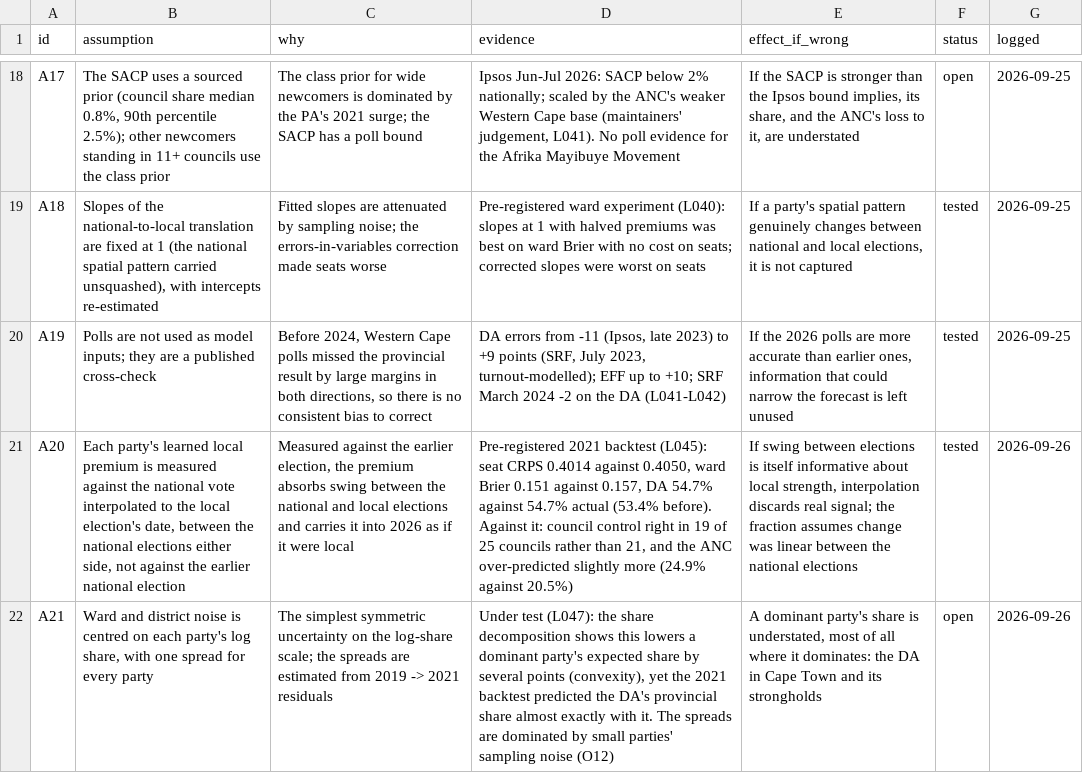
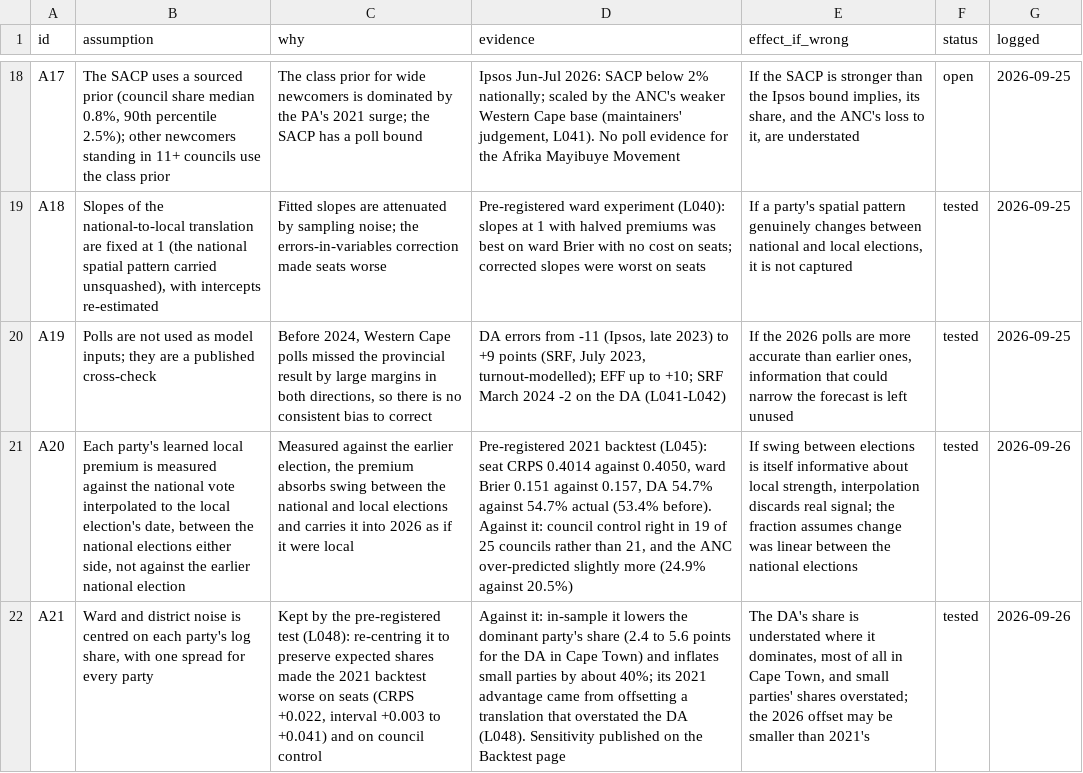
Before and after one commit to csteyn/lge2026, a CSV file: data-raw/manual/assumptions.csv, drawn as a sheet; only a part is shown, gaps mark what is left out; the diff names each change by its address in the sheet, - before the commit and + after, or states it on an @@ line.

Commit message:
L048: mean-preserving noise rejected; closure findings; noise sensitivity; O11 resolved

```diff
--- a/data-raw/manual/assumptions.csv
+++ b/data-raw/manual/assumptions.csv
-C22 (why): The simplest symmetric uncertainty on the log-share scale; the spreads are estimated from 2019 -> 2021 residuals
+C22 (why): Kept by the pre-registered test (L048): re-centring it to preserve expected shares made the 2021 backtest worse on seats (CRPS +0.022, interval +0.003 to +0.041) and on council control
-D22 (evidence): Under test (L047): the share decomposition shows this lowers a dominant party's expected share by several points (convexity), yet the 2021 backtest predicted the DA's provincial share almost exactly with it. The spreads are dominated by small parties' sampling noise (O12)
+D22 (evidence): Against it: in-sample it lowers the dominant party's share (2.4 to 5.6 points for the DA in Cape Town) and inflates small parties by about 40%; its 2021 advantage came from offsetting a translation that overstated the DA (L048). Sensitivity published on the Backtest page
-E22 (effect_if_wrong): A dominant party's share is understated, most of all where it dominates: the DA in Cape Town and its strongholds
+E22 (effect_if_wrong): The DA's share is understated where it dominates, most of all in Cape Town, and small parties' shares overstated; the 2026 offset may be smaller than 2021's
-F22 (status): open
+F22 (status): tested
```
Also changed, not shown: 6 other files.
